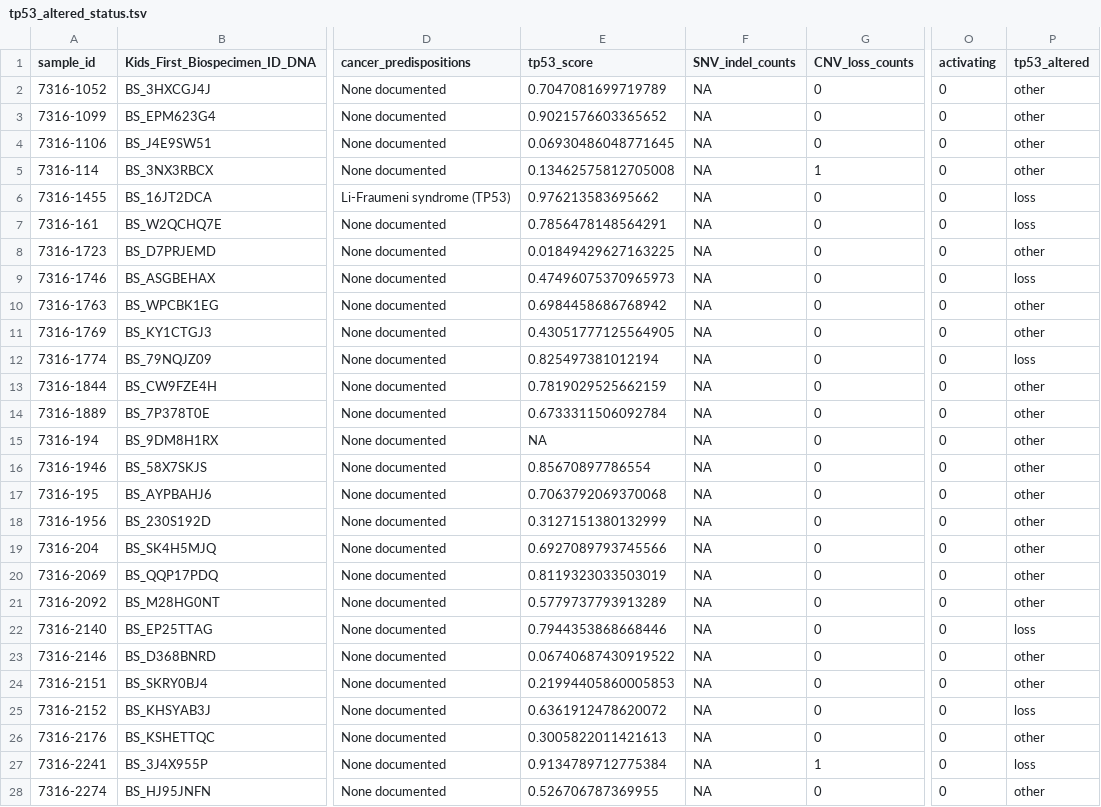
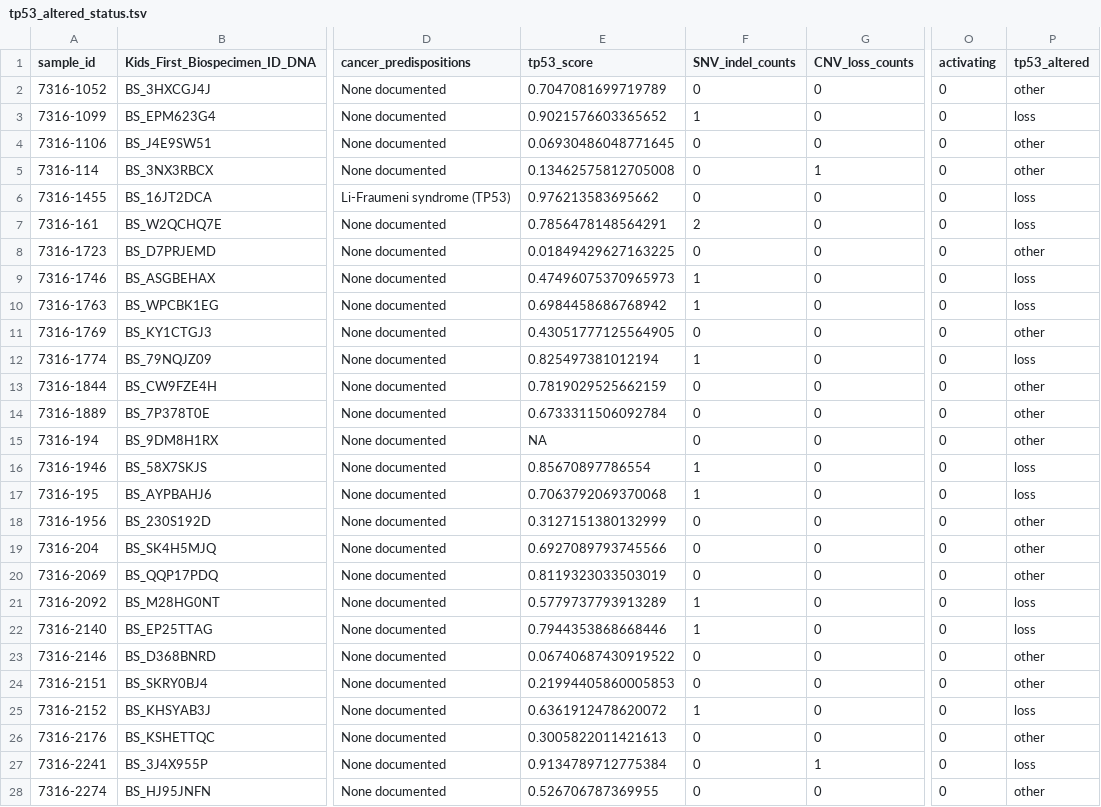
Before and after one commit to d3b-center/hope-cohort-analysis, a TSV file: analyses/tp53_nf1_score/results/tp53_altered_status.tsv, drawn as a sheet; only a part is shown, gaps mark what is left out; the diff covers the shown part only; the diff names each change by its address in the sheet, - before the commit and + after, or states it on an @@ line.

Commit message:
restore snv counts for AYA

```diff
--- a/analyses/tp53_nf1_score/results/tp53_altered_status.tsv
+++ b/analyses/tp53_nf1_score/results/tp53_altered_status.tsv
-F2 (SNV_indel_counts): NA
+F2 (SNV_indel_counts): 0
-F3 (SNV_indel_counts): NA
+F3 (SNV_indel_counts): 1
-P3 (tp53_altered): other
+P3 (tp53_altered): loss
-F4:F6 (SNV_indel_counts): NA
+F4:F6 (SNV_indel_counts): 0
-F7 (SNV_indel_counts): NA
+F7 (SNV_indel_counts): 2
-F8 (SNV_indel_counts): NA
+F8 (SNV_indel_counts): 0
-F9:F10 (SNV_indel_counts): NA
+F9:F10 (SNV_indel_counts): 1
-P10 (tp53_altered): other
+P10 (tp53_altered): loss
-F11 (SNV_indel_counts): NA
+F11 (SNV_indel_counts): 0
-F12 (SNV_indel_counts): NA
+F12 (SNV_indel_counts): 1
-F13:F15 (SNV_indel_counts): NA
+F13:F15 (SNV_indel_counts): 0
-F16:F17 (SNV_indel_counts): NA
+F16:F17 (SNV_indel_counts): 1
-P16:P17 (tp53_altered): other
+P16:P17 (tp53_altered): loss
-F18:F20 (SNV_indel_counts): NA
+F18:F20 (SNV_indel_counts): 0
-F21:F22 (SNV_indel_counts): NA
+F21:F22 (SNV_indel_counts): 1
-P21 (tp53_altered): other
+P21 (tp53_altered): loss
-F23:F24 (SNV_indel_counts): NA
+F23:F24 (SNV_indel_counts): 0
-F25 (SNV_indel_counts): NA
+F25 (SNV_indel_counts): 1
-F26:F28 (SNV_indel_counts): NA
+F26:F28 (SNV_indel_counts): 0
```
Also changed, not shown: 66 edited cells elsewhere in this file, 5 other files.
